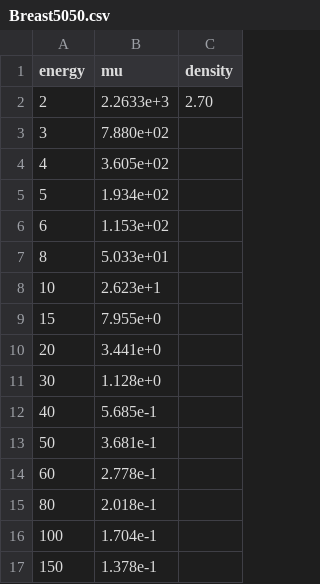
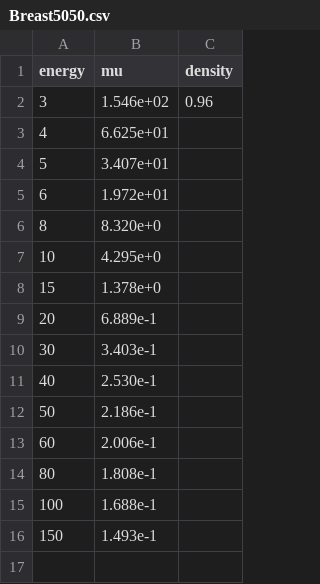
Before and after one commit to mariabuechner/GI_Optimization, a CSV file: samples/Breast5050.csv, drawn as a sheet.

```diff
--- a/samples/Breast5050.csv
+++ b/samples/Breast5050.csv
@@ -1,17 +1,16 @@
 energy,mu,density
-2,2.2633e+3,2.70
-3,7.880e+02
-4,3.605e+02
-5,1.934e+02
-6,1.153e+02
-8,5.033e+01
-10,2.623e+1
-15,7.955e+0
-20,3.441e+0
-30,1.128e+0
-40,5.685e-1
-50,3.681e-1
-60,2.778e-1
-80,2.018e-1
-100,1.704e-1
-150,1.378e-1
+3,1.546e+02,0.96
+4,6.625e+01
+5,3.407e+01
+6,1.972e+01
+8,8.320e+0
+10,4.295e+0
+15,1.378e+0
+20,6.889e-1
+30,3.403e-1
+40,2.530e-1
+50,2.186e-1
+60,2.006e-1
+80,1.808e-1
+100,1.688e-1
+150,1.493e-1
```
Also changed, not shown: 6 other files.
